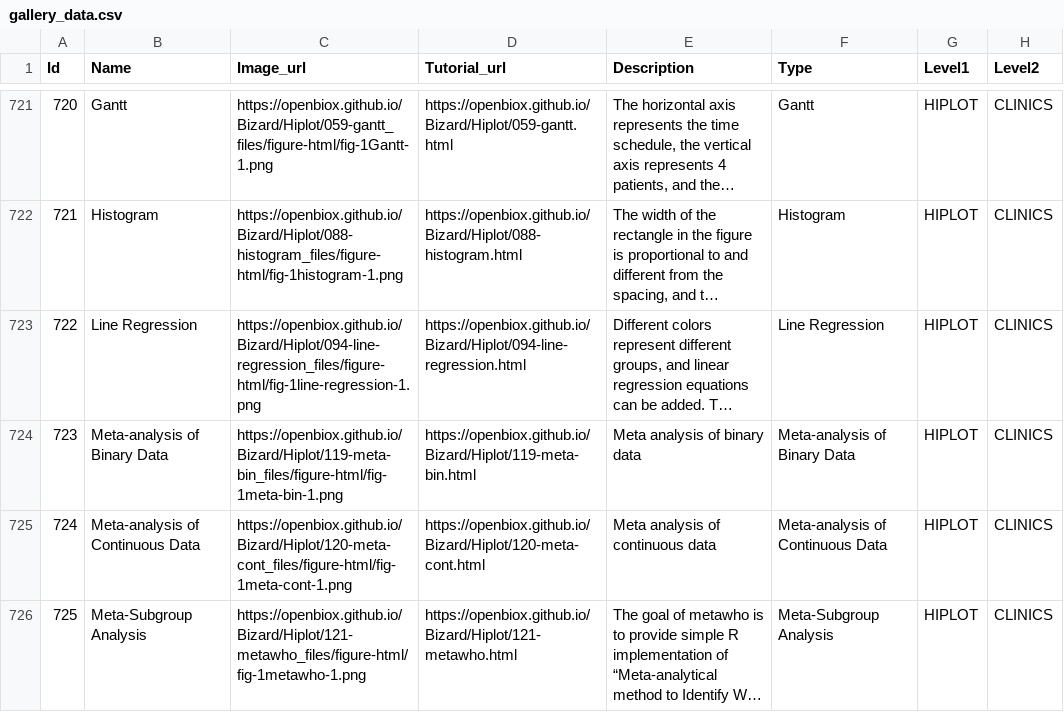
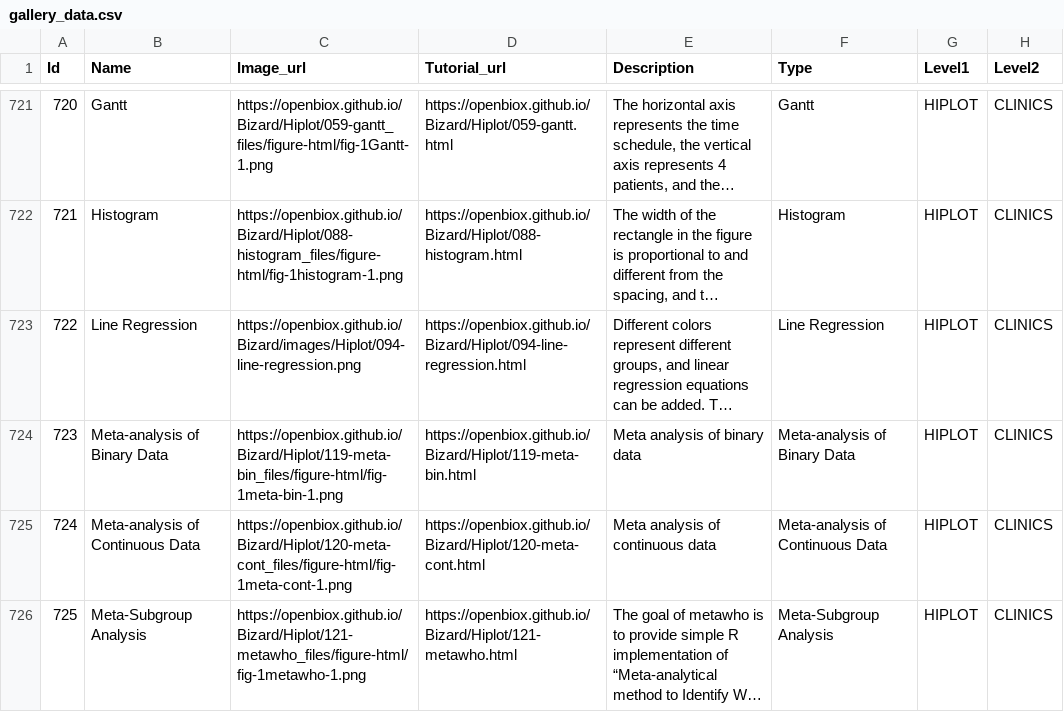
Before and after one commit to openbiox/Bizard, a CSV file: files/gallery_data.csv, drawn as a sheet; only a part is shown, gaps mark what is left out; long unchanged cells end in …; the diff names each change by its address in the sheet, - before the commit and + after, or states it on an @@ line.

Commit message:
update gallery table

```diff
--- a/files/gallery_data.csv
+++ b/files/gallery_data.csv
-C723 (Image_url): https://openbiox.github.io/Bizard/Hiplot/094-line-regression_files/figure-html/fig-1line-regression-1.png
+C723 (Image_url): https://openbiox.github.io/Bizard/images/Hiplot/094-line-regression.png
```
Also changed, not shown: files/gallery_data_zh.csv.
